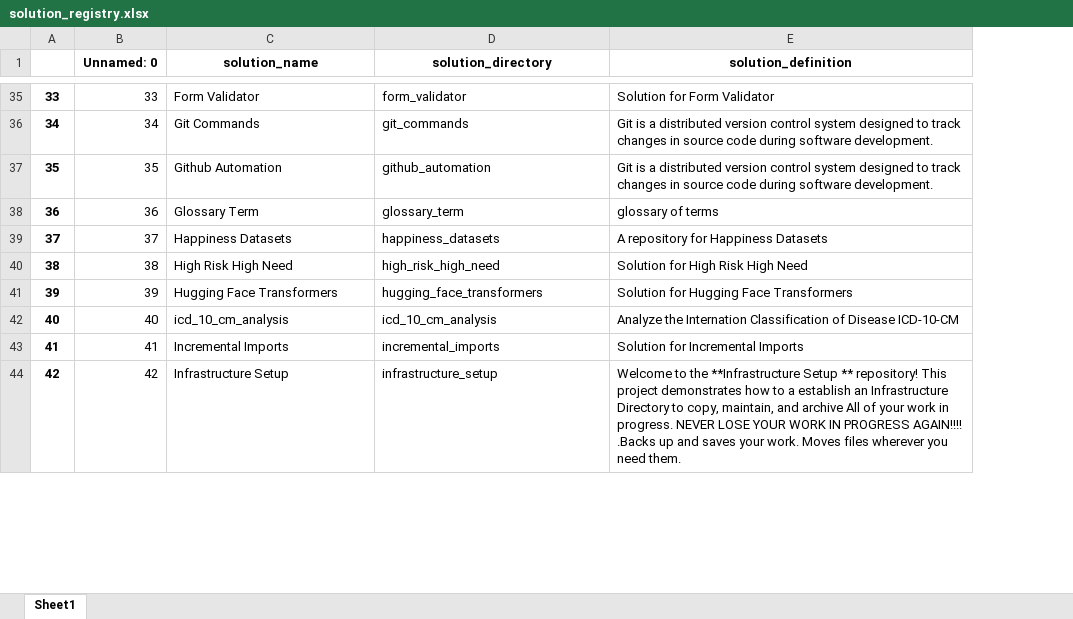
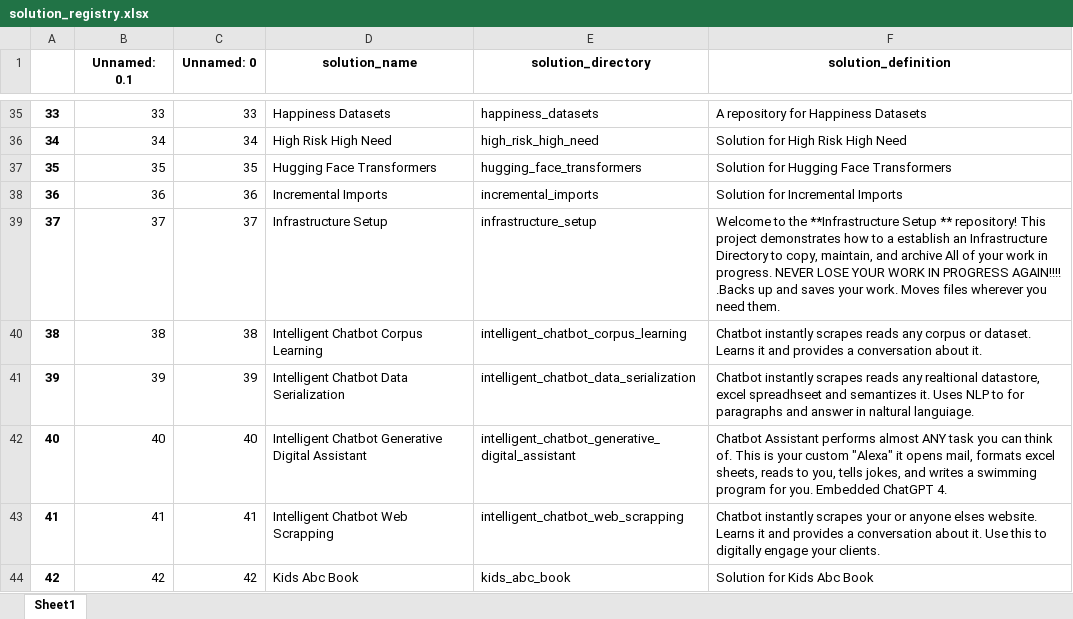
Before and after one commit to JoeEberle/solution_registry, an Excel workbook: solution_registry.xlsx, sheet Sheet1, drawn as a sheet; only a part is shown, gaps mark what is left out; values as stored, in another font and other column widths than the file's, no borders; addresses are those after the commit; the diff covers the shown part only; the diff names each change by its address in the sheet, - before the commit and + after, or states it on an @@ line.

```diff
--- a/solution_registry.xlsx (sheet Sheet1)
+++ b/solution_registry.xlsx (sheet Sheet1)
+column B (Unnamed: 0.1), rows 35-44: 33 | 34 | 35 | 36 | 37 | 38 | 39 | 40 | 41 | 42
-D35 (solution_name): Form Validator
+D35 (solution_name): Happiness Datasets
-E35 (solution_directory): form_validator
+E35 (solution_directory): happiness_datasets
-F35 (solution_definition): Solution for Form Validator
+F35 (solution_definition): A repository for Happiness Datasets
-D36 (solution_name): Git Commands
+D36 (solution_name): High Risk High Need
-E36 (solution_directory): git_commands
+E36 (solution_directory): high_risk_high_need
-F36 (solution_definition): Git is a distributed version control system designed to track changes in source code during software development.
+F36 (solution_definition): Solution for High Risk High Need
-D37 (solution_name): Github Automation
+D37 (solution_name): Hugging Face Transformers
-E37 (solution_directory): github_automation
+E37 (solution_directory): hugging_face_transformers
-F37 (solution_definition): Git is a distributed version control system designed to track changes in source code during software development.
+F37 (solution_definition): Solution for Hugging Face Transformers
-D38 (solution_name): Glossary Term
+D38 (solution_name): Incremental Imports
-E38 (solution_directory): glossary_term
+E38 (solution_directory): incremental_imports
-F38 (solution_definition): glossary of terms
+F38 (solution_definition): Solution for Incremental Imports
-D39 (solution_name): Happiness Datasets
+D39 (solution_name): Infrastructure Setup
-E39 (solution_directory): happiness_datasets
+E39 (solution_directory): infrastructure_setup
-F39 (solution_definition): A repository for Happiness Datasets
+F39 (solution_definition): Welcome to the **Infrastructure Setup ** repository! This project demonstrates how to a establish an Infrastructure Directory to copy, maintain, and archive All of your work in progress. NEVER LOSE YOUR WORK IN PROGRESS AGAIN!!!! .Backs up and saves your work. Moves files wherever you need them.
-D40 (solution_name): High Risk High Need
+D40 (solution_name): Intelligent Chatbot Corpus Learning
-E40 (solution_directory): high_risk_high_need
+E40 (solution_directory): intelligent_chatbot_corpus_learning
-F40 (solution_definition): Solution for High Risk High Need
+F40 (solution_definition): Chatbot instantly scrapes reads any corpus or dataset. Learns it and provides a conversation about it.
-D41 (solution_name): Hugging Face Transformers
+D41 (solution_name): Intelligent Chatbot Data Serialization
-E41 (solution_directory): hugging_face_transformers
+E41 (solution_directory): intelligent_chatbot_data_serialization
-F41 (solution_definition): Solution for Hugging Face Transformers
+F41 (solution_definition): Chatbot instantly scrapes reads any realtional datastore, excel spreadhseet and semantizes it. Uses NLP to for paragraphs and answer in naltural languiage.
-D42 (solution_name): icd_10_cm_analysis
+D42 (solution_name): Intelligent Chatbot Generative Digital Assistant
-E42 (solution_directory): icd_10_cm_analysis
+E42 (solution_directory): intelligent_chatbot_generative_digital_assistant
-F42 (solution_definition): Analyze the Internation Classification of Disease ICD-10-CM
+F42 (solution_definition): Chatbot Assistant performs almost ANY task you can think of. This is your custom "Alexa" it opens mail, formats excel sheets, reads to you, tells jokes, and writes a swimming program for you. Embedded ChatGPT 4.
-D43 (solution_name): Incremental Imports
+D43 (solution_name): Intelligent Chatbot Web Scrapping
-E43 (solution_directory): incremental_imports
+E43 (solution_directory): intelligent_chatbot_web_scrapping
-F43 (solution_definition): Solution for Incremental Imports
+F43 (solution_definition): Chatbot instantly scrapes your or anyone elses website. Learns it and provides a conversation about it. Use this to digitally engage your clients.
-D44 (solution_name): Infrastructure Setup
+D44 (solution_name): Kids Abc Book
-E44 (solution_directory): infrastructure_setup
+E44 (solution_directory): kids_abc_book
-F44 (solution_definition): Welcome to the **Infrastructure Setup ** repository! This project demonstrates how to a establish an Infrastructure Directory to copy, maintain, and archive All of your work in progress. NEVER LOSE YOUR WORK IN PROGRESS AGAIN!!!! .Backs up and saves your work. Moves files wherever you need them.
+F44 (solution_definition): Solution for Kids Abc Book
```
Also changed, not shown: 4 added rows, 1 removed row, 234 edited cells and row numbers in column A elsewhere in this sheet, 1 other file.
